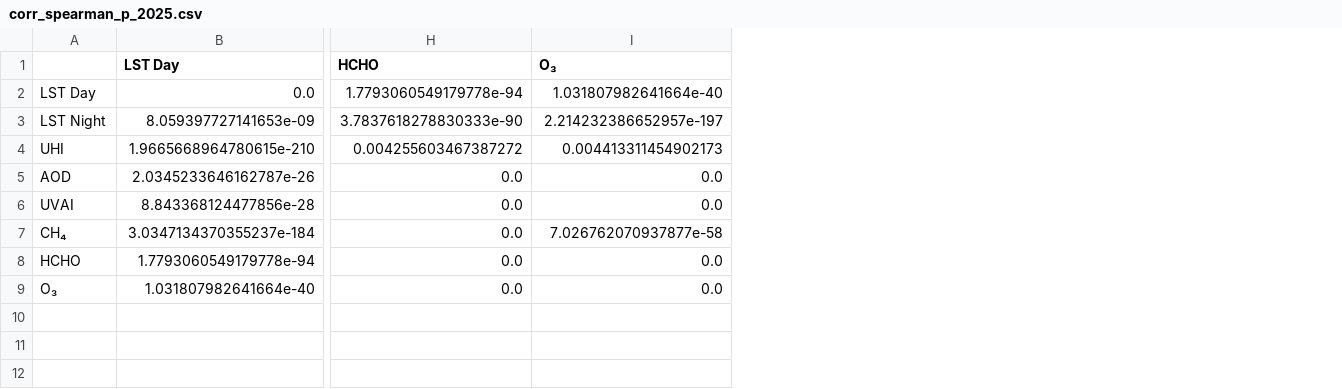
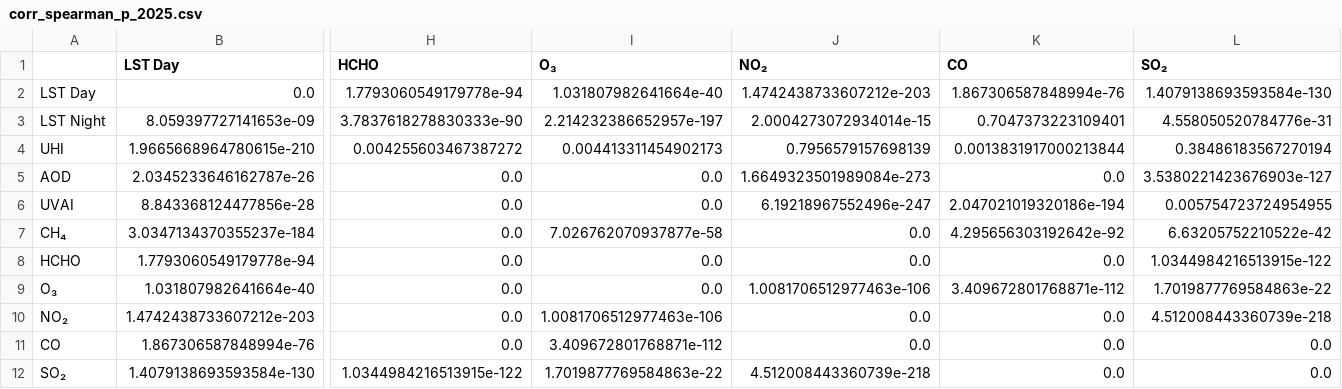
Before and after one commit to habibullah-2107046/bd-air-pollution-2025, a CSV file: Figures_v2/Statistics/corr_spearman_p_2025.csv, drawn as a sheet; only a part is shown, gaps mark what is left out; rows hold the shown columns only; the diff names each change by its address in the sheet, - before the commit and + after, or states it on an @@ line.

```diff
--- a/Figures_v2/Statistics/corr_spearman_p_2025.csv
+++ b/Figures_v2/Statistics/corr_spearman_p_2025.csv
+column J (NO₂), rows 2-9: 1.4742438733607212e-203 | 2.0004273072934014e-15 | 0.7956579157698139 | 1.6649323501989084e-273 | 6.19218967552496e-247 | 0.0 | 0.0 | 1.0081706512977463e-106
+column K (CO), rows 2-9: 1.867306587848994e-76 | 0.7047373223109401 | 0.0013831917000213844 | 0.0 | 2.047021019320186e-194 | 4.295656303192642e-92 | 0.0 | 3.409672801768871e-112
+column L (SO₂), rows 2-9: 1.4079138693593584e-130 | 4.558050520784776e-31 | 0.38486183567270194 | 3.5380221423676903e-127 | 0.005754723724954955 | 6.63205752210522e-42 | 1.0344984216513915e-122 | 1.7019877769584863e-22
+row 10: NO₂ | 1.4742438733607212e-203 | 0.0 | 1.0081706512977463e-106 | 0.0 | 0.0 | 4.512008443360739e-218
+row 11: CO | 1.867306587848994e-76 | 0.0 | 3.409672801768871e-112 | 0.0 | 0.0 | 0.0
+row 12: SO₂ | 1.4079138693593584e-130 | 1.0344984216513915e-122 | 1.7019877769584863e-22 | 4.512008443360739e-218 | 0.0 | 0.0
```
Also changed, not shown: Figures_v2/Statistics/corr_pearson_p_2025.csv, Figures_v2/Statistics/corr_spearman_r_2025.csv, 35 other files.
